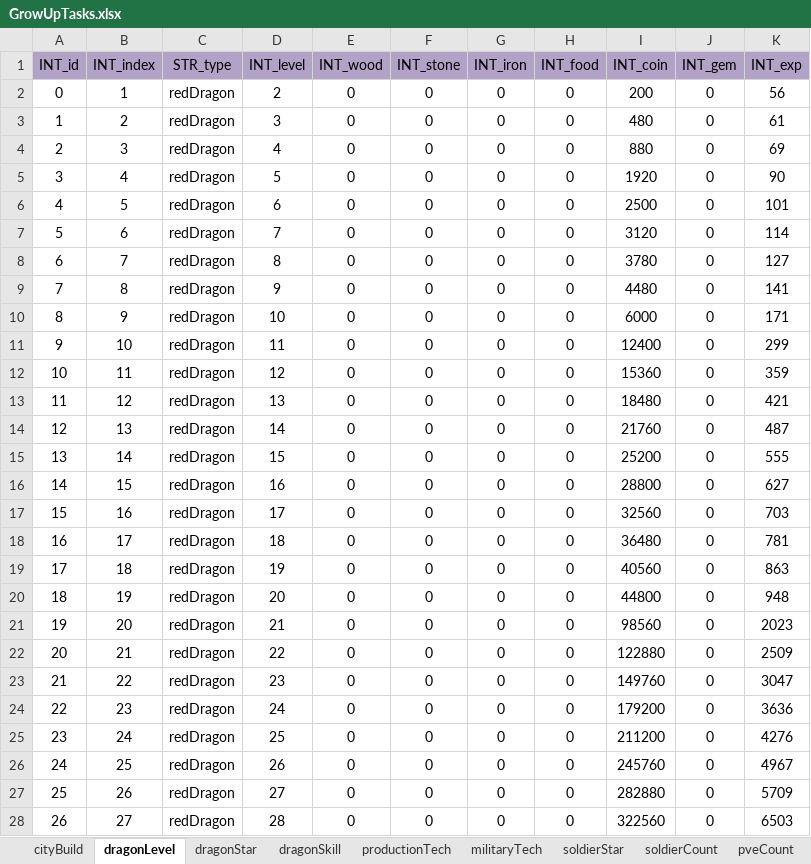
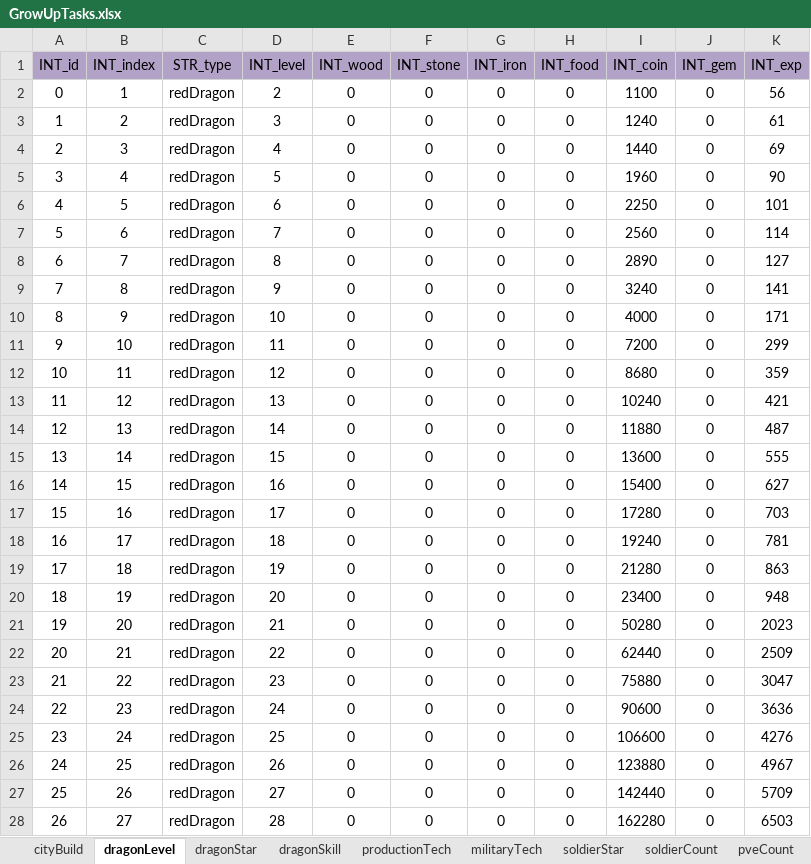
Before and after one commit to ModunZhang/dragonfall_client, an Excel workbook: Dragonfall/gameData/shared/GrowUpTasks.xlsx, sheet dragonLevel, drawn as a sheet; only a part is shown; values as stored, in another font and other column widths than the file's, no borders; the diff covers the shown part only; the diff names each change by its address in the sheet, - before the commit and + after, or states it on an @@ line.

```diff
--- a/Dragonfall/gameData/shared/GrowUpTasks.xlsx (sheet dragonLevel)
+++ b/Dragonfall/gameData/shared/GrowUpTasks.xlsx (sheet dragonLevel)
-I2 (INT_coin): 200
+I2 (INT_coin): 1100
-I3 (INT_coin): 480
+I3 (INT_coin): 1240
-I4 (INT_coin): 880
+I4 (INT_coin): 1440
-I5 (INT_coin): 1920
+I5 (INT_coin): 1960
-I6 (INT_coin): 2500
+I6 (INT_coin): 2250
-I7 (INT_coin): 3120
+I7 (INT_coin): 2560
-I8 (INT_coin): 3780
+I8 (INT_coin): 2890
-I9 (INT_coin): 4480
+I9 (INT_coin): 3240
-I10 (INT_coin): 6000
+I10 (INT_coin): 4000
-I11 (INT_coin): 12400
+I11 (INT_coin): 7200
-I12 (INT_coin): 15360
+I12 (INT_coin): 8680
-I13 (INT_coin): 18480
+I13 (INT_coin): 10240
-I14 (INT_coin): 21760
+I14 (INT_coin): 11880
-I15 (INT_coin): 25200
+I15 (INT_coin): 13600
-I16 (INT_coin): 28800
+I16 (INT_coin): 15400
-I17 (INT_coin): 32560
+I17 (INT_coin): 17280
-I18 (INT_coin): 36480
+I18 (INT_coin): 19240
-I19 (INT_coin): 40560
+I19 (INT_coin): 21280
-I20 (INT_coin): 44800
+I20 (INT_coin): 23400
-I21 (INT_coin): 98560
+I21 (INT_coin): 50280
-I22 (INT_coin): 122880
+I22 (INT_coin): 62440
-I23 (INT_coin): 149760
+I23 (INT_coin): 75880
-I24 (INT_coin): 179200
+I24 (INT_coin): 90600
-I25 (INT_coin): 211200
+I25 (INT_coin): 106600
-I26 (INT_coin): 245760
+I26 (INT_coin): 123880
-I27 (INT_coin): 282880
+I27 (INT_coin): 142440
-I28 (INT_coin): 322560
+I28 (INT_coin): 162280
```
Also changed, not shown: 90 edited cells elsewhere in this sheet, sheet cityBuild, sheet strikeWin, sheet attackWin, Dragonfall/gameData/shared/Gacha.xlsx, Dragonfall/gameData/shared/PlayerInitData.xlsx, 35 other files.
